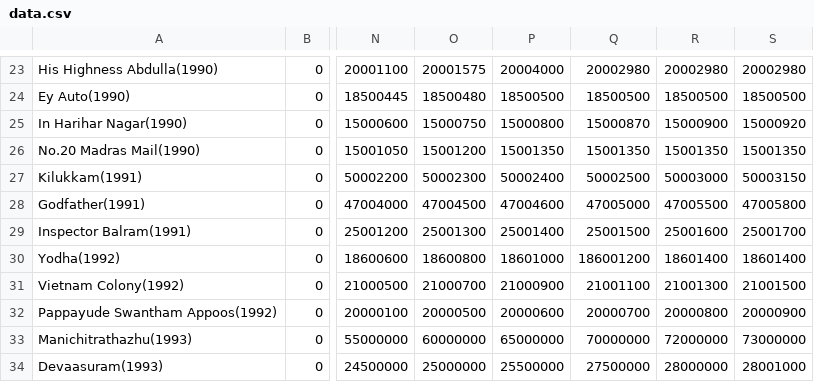
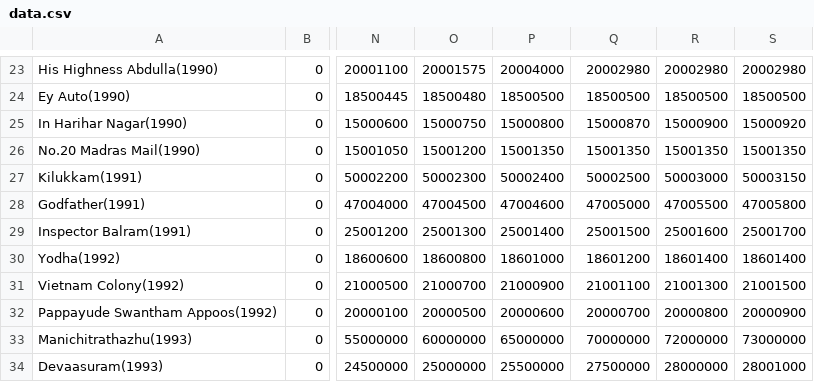
Before and after one commit to MHDYousuf/youtube-chart, a CSV file: data.csv, drawn as a sheet; only a part is shown, gaps mark what is left out; the diff names each change by its address in the sheet, - before the commit and + after, or states it on an @@ line.

Commit message:
Update data.csv

```diff
--- a/data.csv
+++ b/data.csv
-Q30: 186001200
+Q30: 18601200
```
